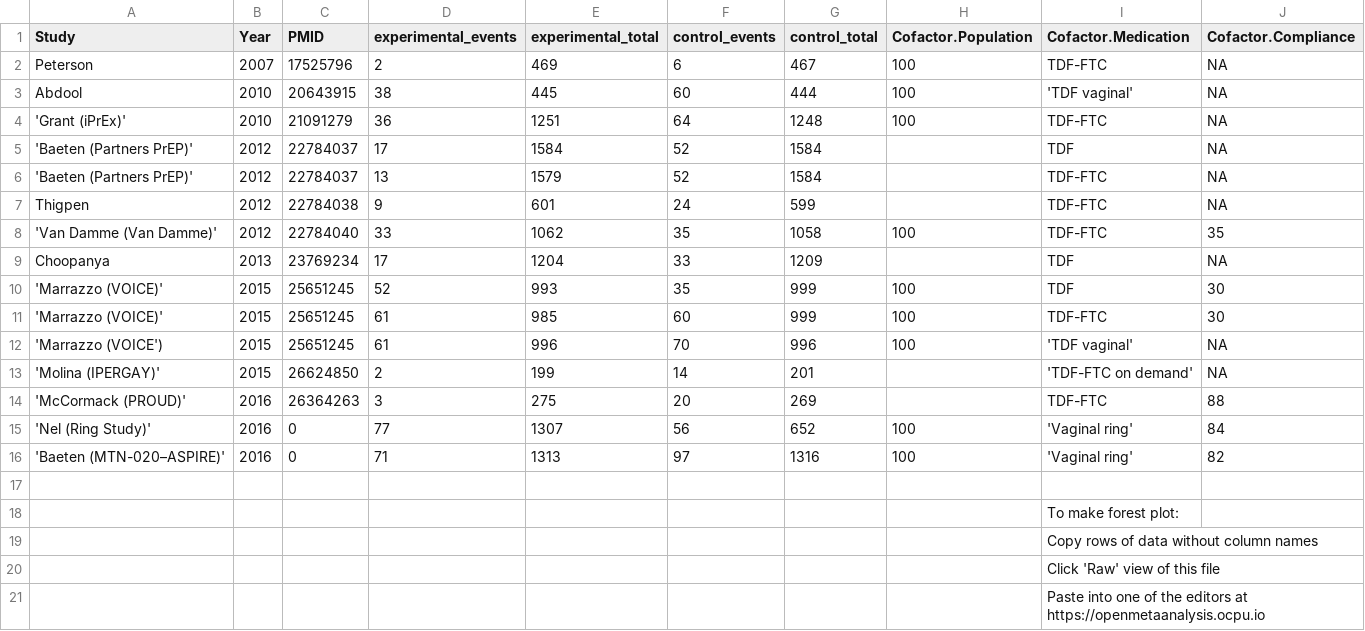
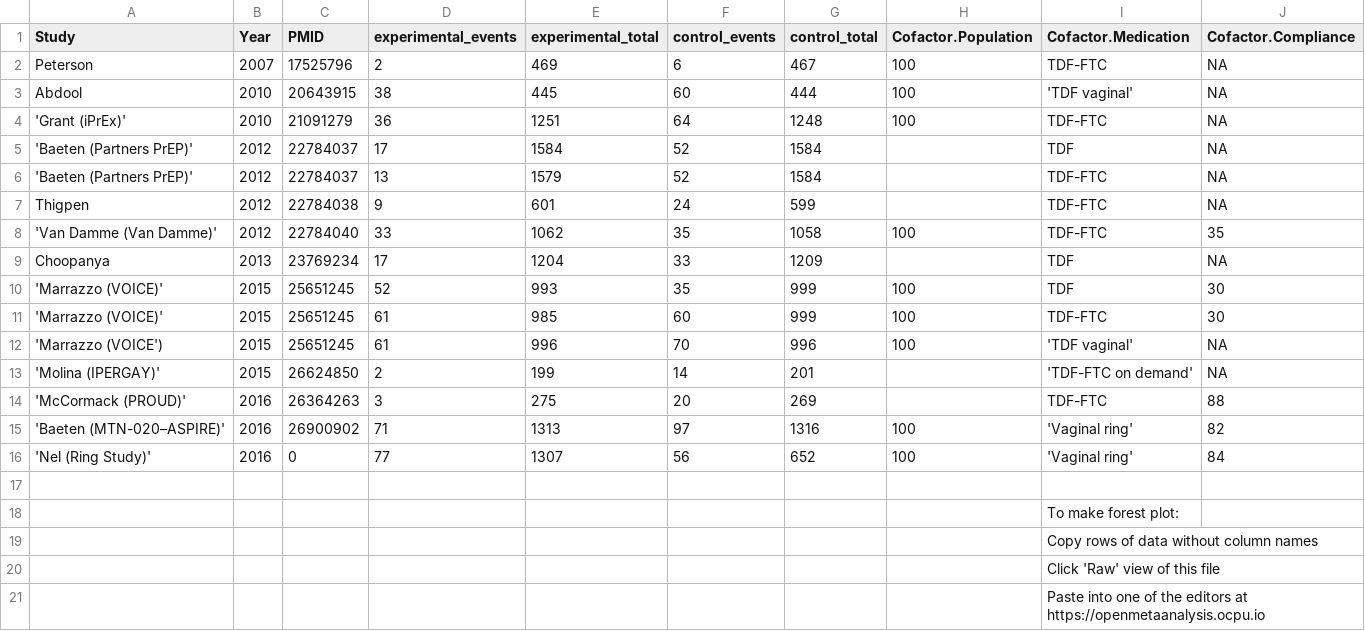
Before and after one commit to openMetaAnalysis/HIV-prevention-with-pre-exposure-prophylaxis, a CSV file: data/all studies.csv, drawn as a sheet; removed rows and columns are numbered as before the commit, all else as after; the diff names each change by its address in the sheet, - before the commit and + after, or states it on an @@ line.

Commit message:
Added Nel (Ring Study)

```diff
--- a/data/all studies.csv
+++ b/data/all studies.csv
+row 15: 'Baeten (MTN-020–ASPIRE)' | 2016 | 26900902 | 71 | 1313 | 97 | 1316 | 100 | 'Vaginal ring' | 82
-row 16: 'Baeten (MTN-020–ASPIRE)' | 2016 | 0 | 71 | 1313 | 97 | 1316 | 100 | 'Vaginal ring' | 82
```
